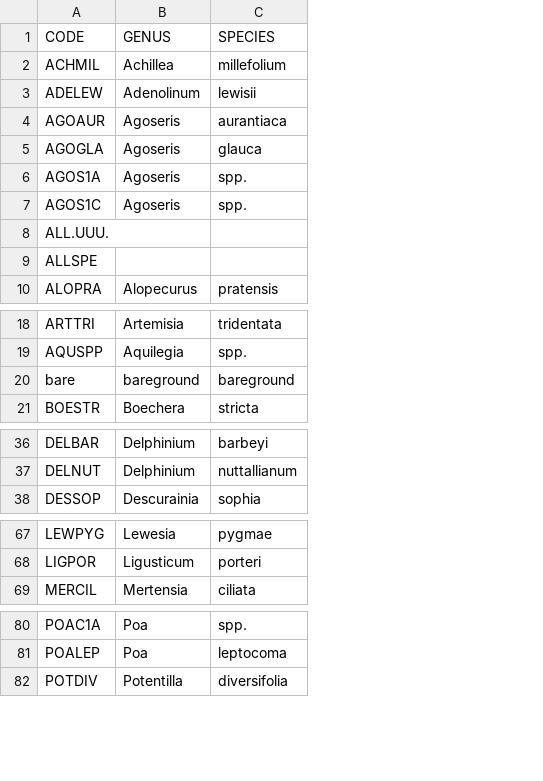
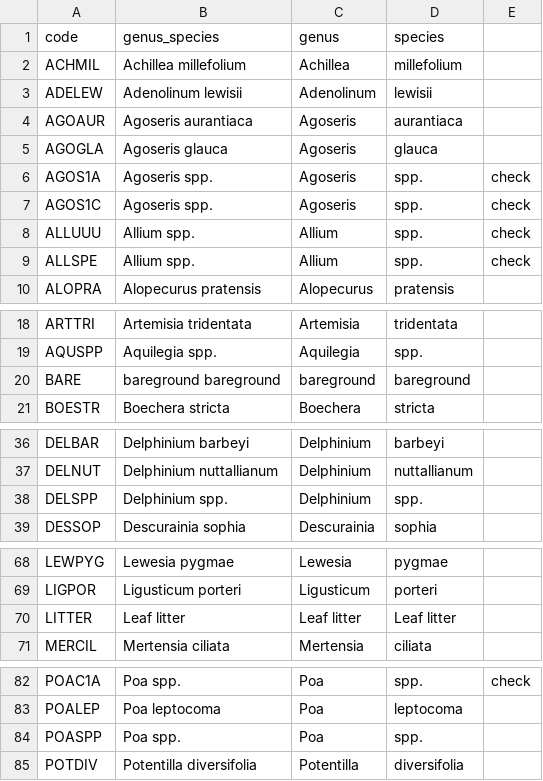
Before and after one commit to SmithEcophysLab/rmbl_physiology, a CSV file: analysis/species_codes.csv, drawn as a sheet; only a part is shown, gaps mark what is left out; removed rows and columns are numbered as before the commit, all else as after; the diff names each change by its address in the sheet, - before the commit and + after, or states it on an @@ line.

Commit message:
update method to match species code with genus & species

```diff
--- a/analysis/species_codes.csv
+++ b/analysis/species_codes.csv
+column B, rows 2-7: Achillea millefolium | Adenolinum lewisii | Agoseris aurantiaca | Agoseris glauca | Agoseris spp. | Agoseris spp.; rows 9-10: Allium spp. | Alopecurus pratensis; rows 18-21: Artemisia tridentata | Aquilegia spp. | bareground bareground | Boechera stricta; rows 36-37: Delphinium barbeyi | Delphinium nuttallianum; row 39: Descurainia sophia; rows 68-69: Lewesia pygmae | Ligusticum porteri; row 71: Mertensia ciliata; rows 82-83: Poa spp. | Poa leptocoma; row 85: Potentilla diversifolia
+column E, rows 6-7: check | check; row 9: check; row 82: check
-row 1: CODE | GENUS | SPECIES
+row 1: code | genus_species | genus | species
-row 8: ALL.UUU.
+row 8: ALLUUU | Allium spp. | Allium | spp. | check
-C9: (empty)
+C9: Allium
-D9: (empty)
+D9: spp.
-A20: bare
+A20: BARE
+row 38: DELSPP | Delphinium spp. | Delphinium | spp.
+row 70: LITTER | Leaf litter | Leaf litter | Leaf litter
+row 84: POASPP | Poa spp. | Poa | spp.
```
Also changed, not shown: data/leaf_scans/leaf_area.csv, data/licor/licor.csv, 6 other files.
